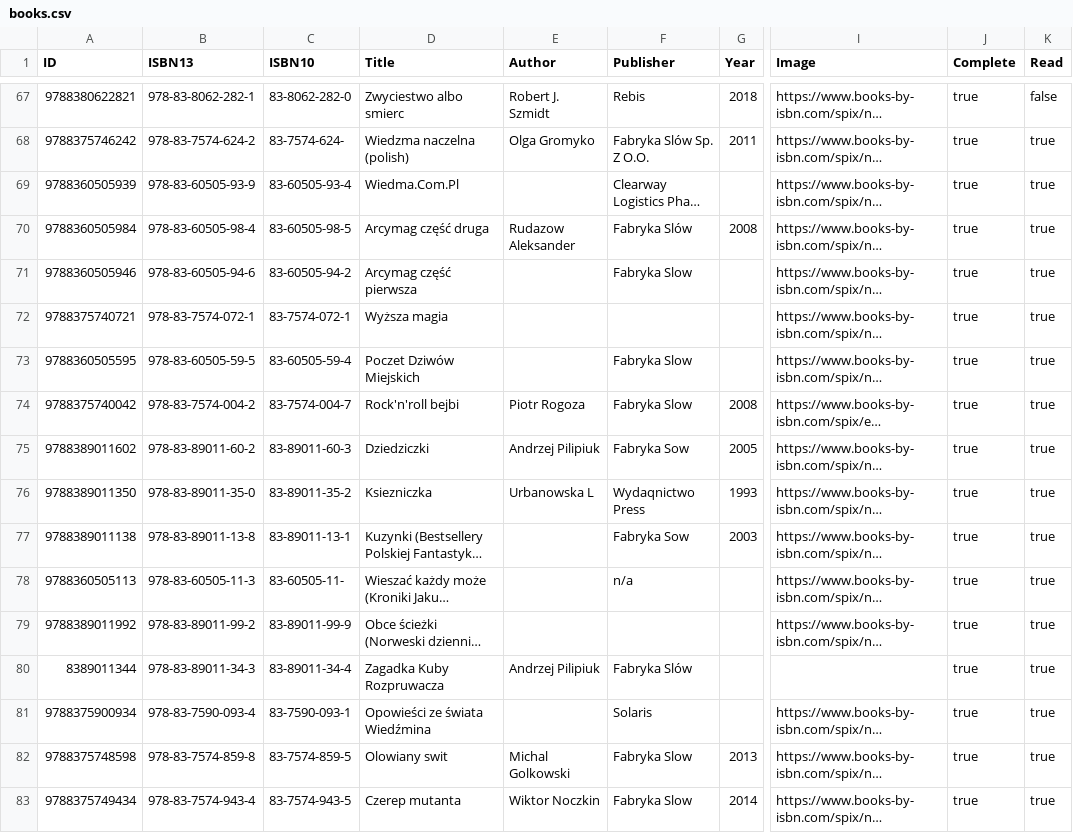
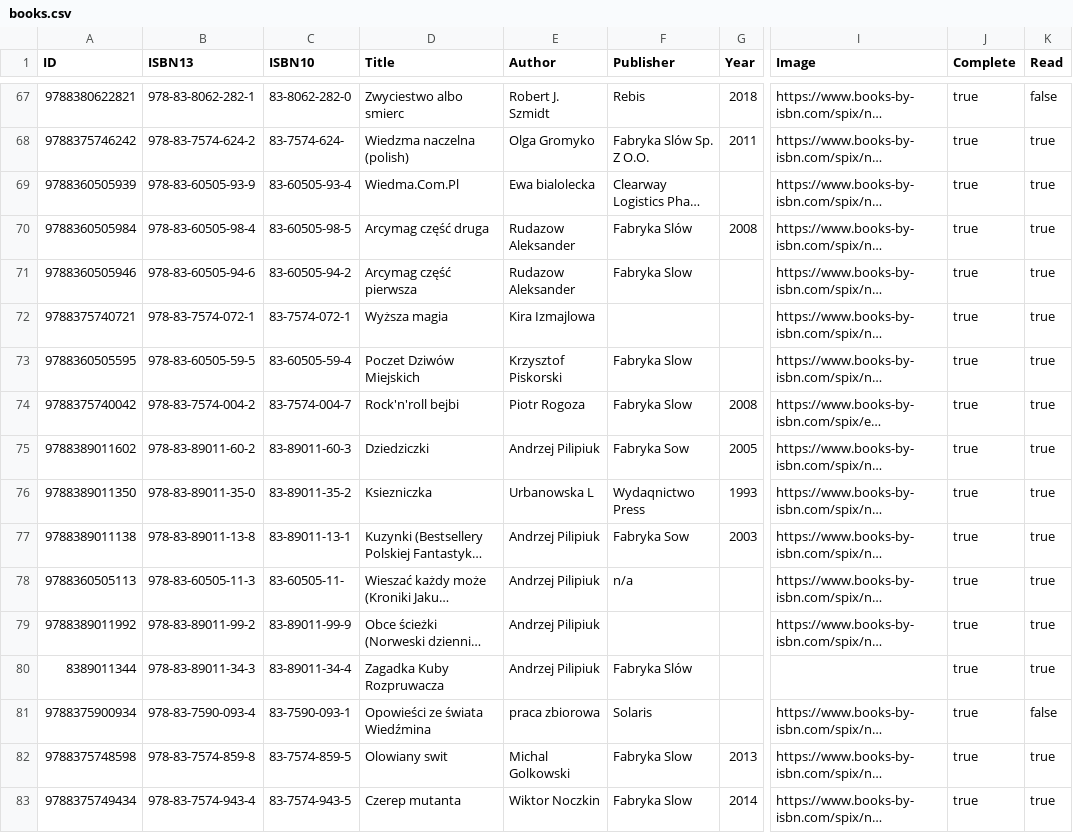
Before and after one commit to michael-donat/books, a CSV file: books.csv, drawn as a sheet; only a part is shown, gaps mark what is left out; long unchanged cells end in …; the diff covers the shown part only; the diff names each change by its address in the sheet, - before the commit and + after, or states it on an @@ line.

```diff
--- a/books.csv
+++ b/books.csv
-E69 (Author): (empty)
+E69 (Author): Ewa bialolecka
-E71 (Author): (empty)
+E71 (Author): Rudazow Aleksander
-E72 (Author): (empty)
+E72 (Author): Kira Izmajlowa
-E73 (Author): (empty)
+E73 (Author): Krzysztof Piskorski
-E77:E79 (Author): (empty)
+E77:E79 (Author): Andrzej Pilipiuk
-E81 (Author): (empty)
+E81 (Author): praca zbiorowa
-K81 (Read): true
+K81 (Read): false
```
Also changed, not shown: 1 removed row and 55 edited cells elsewhere in this file.
